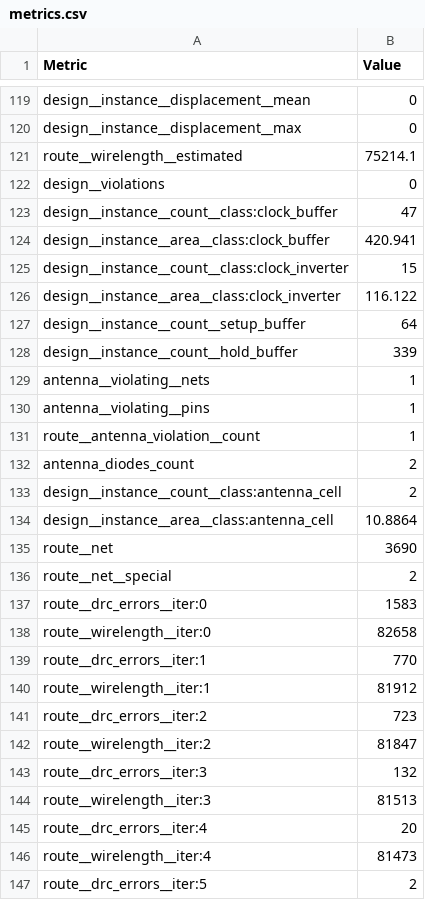
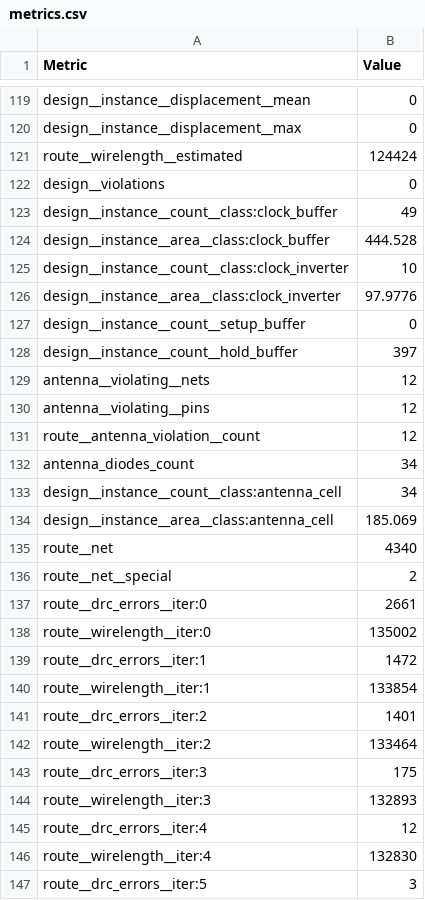
Before and after one commit to htfab/tinytapeout-ihp-25b, a CSV file: projects/tt_um_dpi_adexp/stats/metrics.csv, drawn as a sheet; only a part is shown, gaps mark what is left out; the diff covers the shown part only.

Commit message:
feat: update project tt_um_dpi_adexp from amisapta15/ttihp0p3-adexp-neuron-custom
Commit: e5fbc20cf48b11bedb75b4148d19f72ced9d4eb4
Workflow: https://github.com/amisapta15/ttihp0p3-adexp-neuron-custom/actions/runs/17381805213

```diff
--- a/projects/tt_um_dpi_adexp/stats/metrics.csv
+++ b/projects/tt_um_dpi_adexp/stats/metrics.csv
@@ -120,28 +120,28 @@ design__instance__displacement__mean,0
 design__instance__displacement__max,0
-route__wirelength__estimated,75214.1
+route__wirelength__estimated,124424
 design__violations,0
-design__instance__count__class:clock_buffer,47
-design__instance__area__class:clock_buffer,420.941
-design__instance__count__class:clock_inverter,15
-design__instance__area__class:clock_inverter,116.122
-design__instance__count__setup_buffer,64
-design__instance__count__hold_buffer,339
-antenna__violating__nets,1
-antenna__violating__pins,1
-route__antenna_violation__count,1
-antenna_diodes_count,2
-design__instance__count__class:antenna_cell,2
-design__instance__area__class:antenna_cell,10.8864
-route__net,3690
+design__instance__count__class:clock_buffer,49
+design__instance__area__class:clock_buffer,444.528
+design__instance__count__class:clock_inverter,10
+design__instance__area__class:clock_inverter,97.9776
+design__instance__count__setup_buffer,0
+design__instance__count__hold_buffer,397
+antenna__violating__nets,12
+antenna__violating__pins,12
+route__antenna_violation__count,12
+antenna_diodes_count,34
+design__instance__count__class:antenna_cell,34
+design__instance__area__class:antenna_cell,185.069
+route__net,4340
 route__net__special,2
-route__drc_errors__iter:0,1583
-route__wirelength__iter:0,82658
-route__drc_errors__iter:1,770
-route__wirelength__iter:1,81912
-route__drc_errors__iter:2,723
-route__wirelength__iter:2,81847
-route__drc_errors__iter:3,132
-route__wirelength__iter:3,81513
-route__drc_errors__iter:4,20
-route__wirelength__iter:4,81473
-route__drc_errors__iter:5,2
+route__drc_errors__iter:0,2661
+route__wirelength__iter:0,135002
+route__drc_errors__iter:1,1472
+route__wirelength__iter:1,133854
+route__drc_errors__iter:2,1401
+route__wirelength__iter:2,133464
+route__drc_errors__iter:3,175
+route__wirelength__iter:3,132893
+route__drc_errors__iter:4,12
+route__wirelength__iter:4,132830
+route__drc_errors__iter:5,3
```
Also changed, not shown: 77 edited cells elsewhere in this file, 7 other files.
